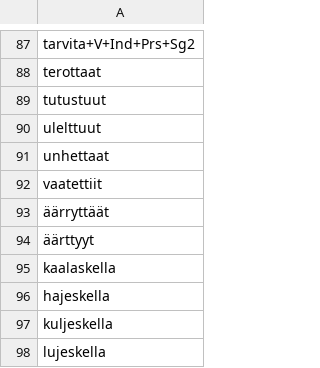
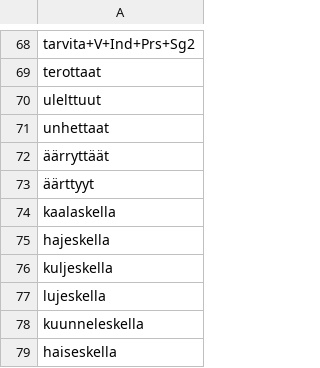
Before and after one commit to giellalt/dict-fkv-nob, a CSV file: inc/1506016_V_in_fst_not_in_dict.csv, drawn as a sheet; only a part is shown, gaps mark what is left out; the shorter side is filled out with more unchanged rows; the diff covers the shown part only; the diff names each change by its address in the sheet, - before the commit and + after, or states it on an @@ line.

```diff
--- a/inc/1506016_V_in_fst_not_in_dict.csv
+++ b/inc/1506016_V_in_fst_not_in_dict.csv
-row 89: tutustuut
-row 92: vaatettiit
```
Also changed, not shown: 19 removed rows elsewhere in this file.
